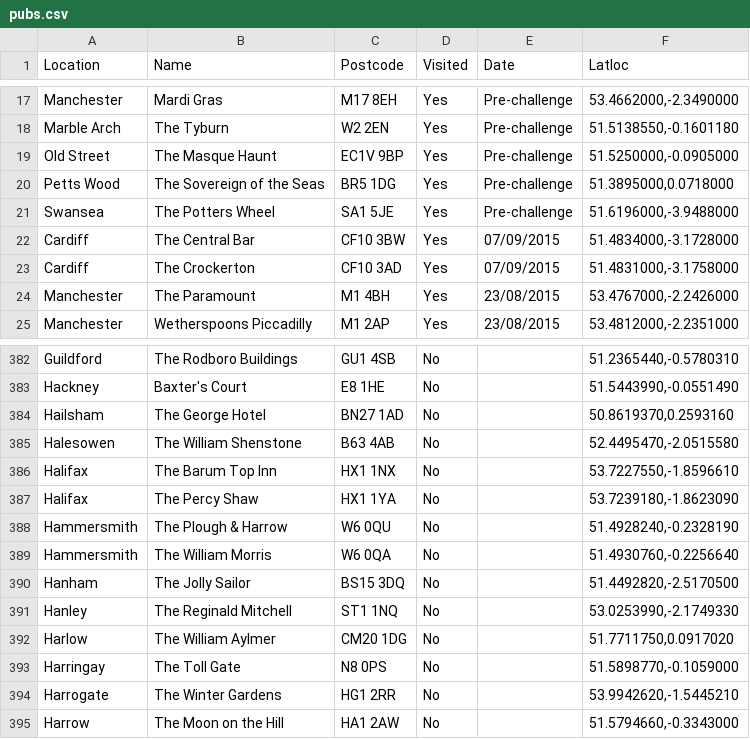
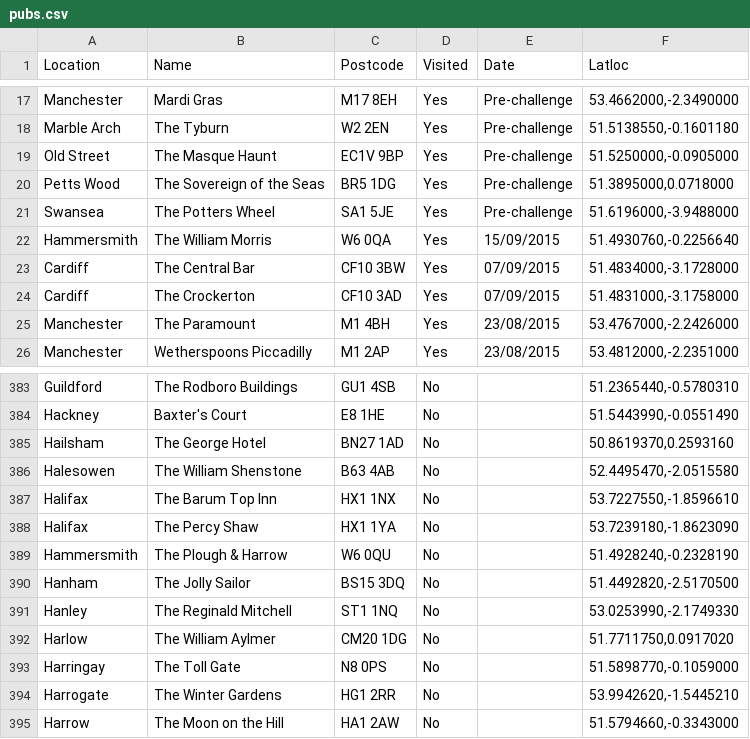
Before and after one commit to nmezeret/nmezeret.github.io, a CSV file: mezziespoons/pubs.csv, drawn as a sheet; only a part is shown, gaps mark what is left out; removed rows and columns are numbered as before the commit, all else as after; the diff names each change by its address in the sheet, - before the commit and + after, or states it on an @@ line.

Commit message:
william morris

```diff
--- a/mezziespoons/pubs.csv
+++ b/mezziespoons/pubs.csv
+row 22: Hammersmith | The William Morris | W6 0QA | Yes | 15/09/2015 | 51.4930760,-0.2256640
-row 389: Hammersmith | The William Morris | W6 0QA | No |  | 51.4930760,-0.2256640
```
Also changed, not shown: 1 other file.
